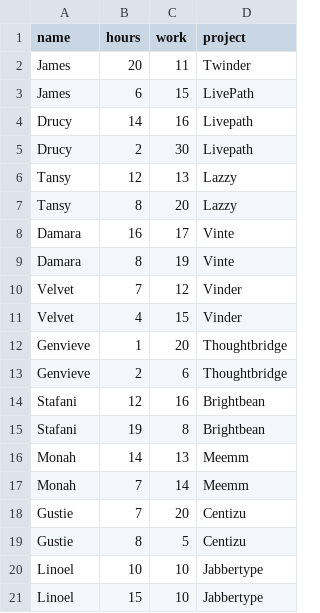
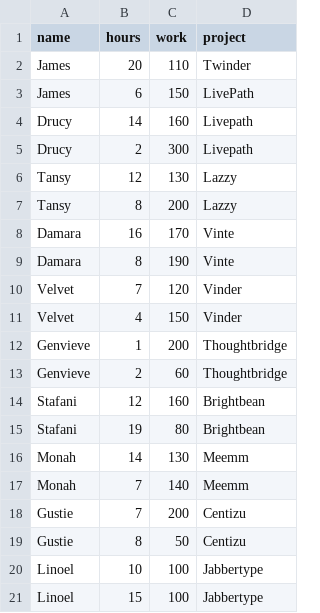
Before and after one commit to sengleung/software-analytics, a CSV file: Tobias/tt100/data.csv, drawn as a sheet.

Commit message:
Changes to Input
changes to 'work' value to reflect amount of workload on a given project, in lines written.

```diff
--- a/Tobias/tt100/data.csv
+++ b/Tobias/tt100/data.csv
@@ -1,21 +1,21 @@
 name,hours,work,project
-James,20,11,Twinder
-James,6,15,LivePath
-Drucy,14,16,Livepath
-Drucy,2,30,Livepath
-Tansy,12,13,Lazzy
-Tansy,8,20,Lazzy
-Damara,16,17,Vinte
-Damara,8,19,Vinte
-Velvet,7,12,Vinder
-Velvet,4,15,Vinder
-Genvieve,1,20,Thoughtbridge
-Genvieve,2,6,Thoughtbridge
-Stafani,12,16,Brightbean
-Stafani,19,8,Brightbean
-Monah,14,13,Meemm
-Monah,7,14,Meemm
-Gustie,7,20,Centizu
-Gustie,8,5,Centizu
-Linoel,10,10,Jabbertype
-Linoel,15,10,Jabbertype
+James,20,110,Twinder
+James,6,150,LivePath
+Drucy,14,160,Livepath
+Drucy,2,300,Livepath
+Tansy,12,130,Lazzy
+Tansy,8,200,Lazzy
+Damara,16,170,Vinte
+Damara,8,190,Vinte
+Velvet,7,120,Vinder
+Velvet,4,150,Vinder
+Genvieve,1,200,Thoughtbridge
+Genvieve,2,60,Thoughtbridge
+Stafani,12,160,Brightbean
+Stafani,19,80,Brightbean
+Monah,14,130,Meemm
+Monah,7,140,Meemm
+Gustie,7,200,Centizu
+Gustie,8,50,Centizu
+Linoel,10,100,Jabbertype
+Linoel,15,100,Jabbertype
```
